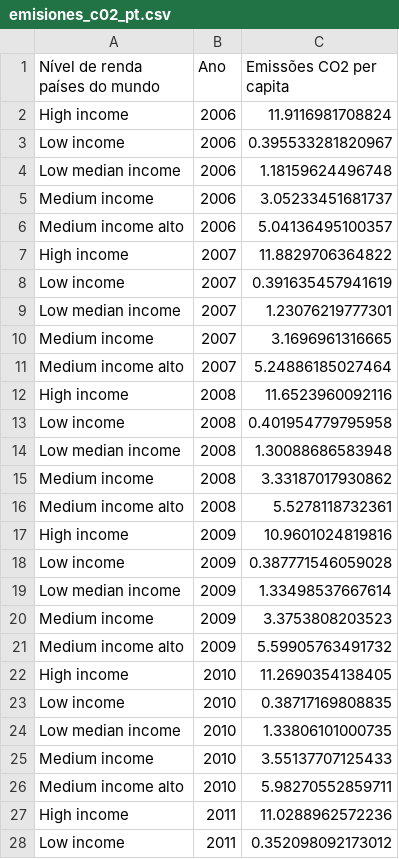
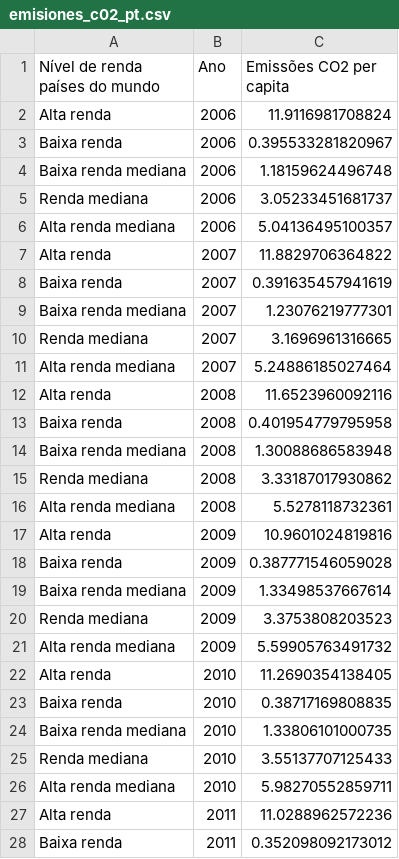
Before and after one commit to datasketch/app-viz-tables, a CSV file: data/sampleData/emisiones_c02_pt.csv, drawn as a sheet; only a part is shown; the diff covers the shown part only.

```diff
--- a/data/sampleData/emisiones_c02_pt.csv
+++ b/data/sampleData/emisiones_c02_pt.csv
@@ -1,28 +1,28 @@
 Nível de renda países do mundo,Ano,Emissões CO2 per capita
-High income,2006,11.9116981708824
-Low income,2006,0.395533281820967
-Low median income,2006,1.18159624496748
-Medium income,2006,3.05233451681737
-Medium income alto,2006,5.04136495100357
-High income,2007,11.8829706364822
-Low income,2007,0.391635457941619
-Low median income,2007,1.23076219777301
-Medium income,2007,3.1696961316665
-Medium income alto,2007,5.24886185027464
-High income,2008,11.6523960092116
-Low income,2008,0.401954779795958
-Low median income,2008,1.30088686583948
-Medium income,2008,3.33187017930862
-Medium income alto,2008,5.5278118732361
-High income,2009,10.9601024819816
-Low income,2009,0.387771546059028
-Low median income,2009,1.33498537667614
-Medium income,2009,3.3753808203523
-Medium income alto,2009,5.59905763491732
-High income,2010,11.2690354138405
-Low income,2010,0.38717169808835
-Low median income,2010,1.33806101000735
-Medium income,2010,3.55137707125433
-Medium income alto,2010,5.98270552859711
-High income,2011,11.0288962572236
-Low income,2011,0.352098092173012
+Alta renda,2006,11.9116981708824
+Baixa renda,2006,0.395533281820967
+Baixa renda mediana,2006,1.18159624496748
+Renda mediana,2006,3.05233451681737
+Alta renda mediana,2006,5.04136495100357
+Alta renda,2007,11.8829706364822
+Baixa renda,2007,0.391635457941619
+Baixa renda mediana,2007,1.23076219777301
+Renda mediana,2007,3.1696961316665
+Alta renda mediana,2007,5.24886185027464
+Alta renda,2008,11.6523960092116
+Baixa renda,2008,0.401954779795958
+Baixa renda mediana,2008,1.30088686583948
+Renda mediana,2008,3.33187017930862
+Alta renda mediana,2008,5.5278118732361
+Alta renda,2009,10.9601024819816
+Baixa renda,2009,0.387771546059028
+Baixa renda mediana,2009,1.33498537667614
+Renda mediana,2009,3.3753808203523
+Alta renda mediana,2009,5.59905763491732
+Alta renda,2010,11.2690354138405
+Baixa renda,2010,0.38717169808835
+Baixa renda mediana,2010,1.33806101000735
+Renda mediana,2010,3.55137707125433
+Alta renda mediana,2010,5.98270552859711
+Alta renda,2011,11.0288962572236
+Baixa renda,2011,0.352098092173012
```
Also changed, not shown: 18 edited cells elsewhere in this file, data/sampleData/emisiones_c02_en.csv, data/sampleData/emisiones_c02_es.csv.
